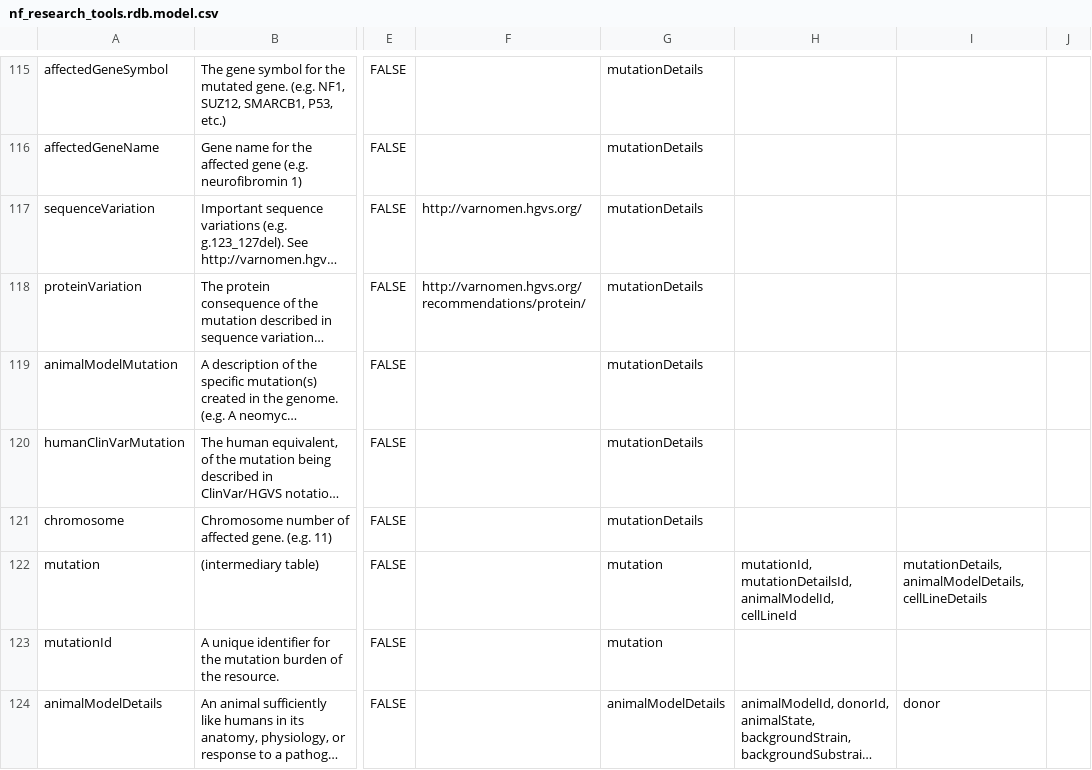
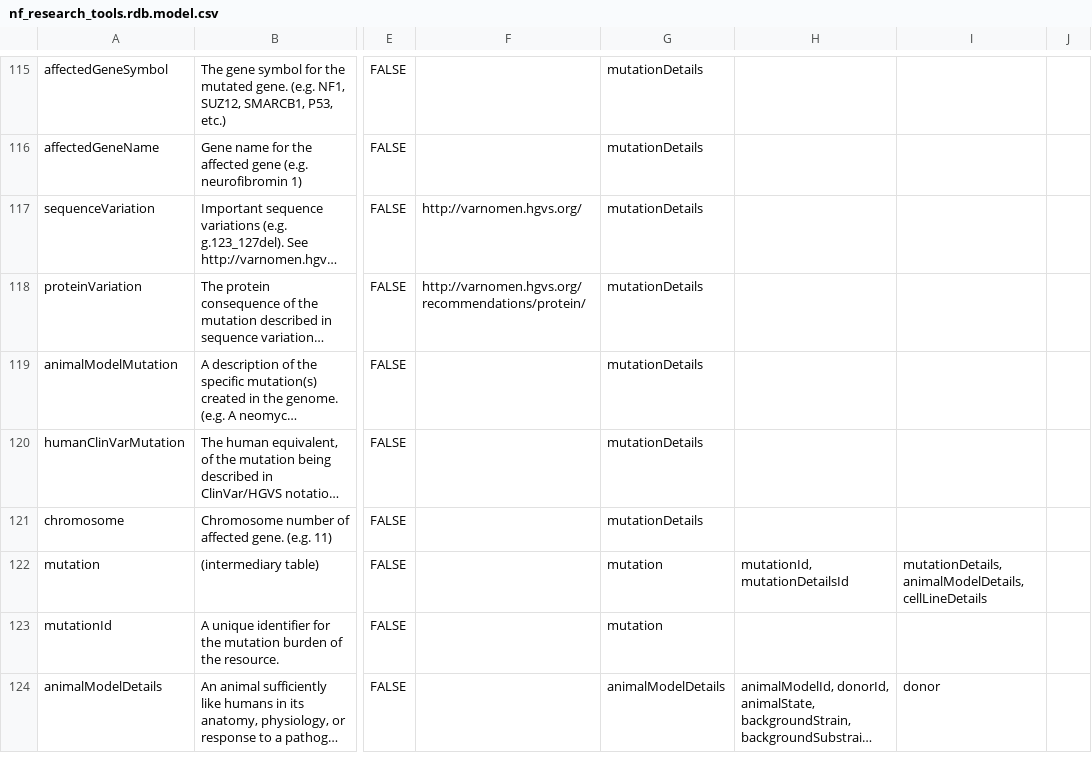
Before and after one commit to nf-osi/nf-research-tools-schema, a CSV file: nf_research_tools.rdb.model.csv, drawn as a sheet; only a part is shown, gaps mark what is left out; long unchanged cells end in …; the diff names each change by its address in the sheet, - before the commit and + after, or states it on an @@ line.

Commit message:
Update nf_research_tools.rdb.model.csv

```diff
--- a/nf_research_tools.rdb.model.csv
+++ b/nf_research_tools.rdb.model.csv
-H122: mutationId, mutationDetailsId, animalModelId, cellLineId
+H122: mutationId, mutationDetailsId
```
